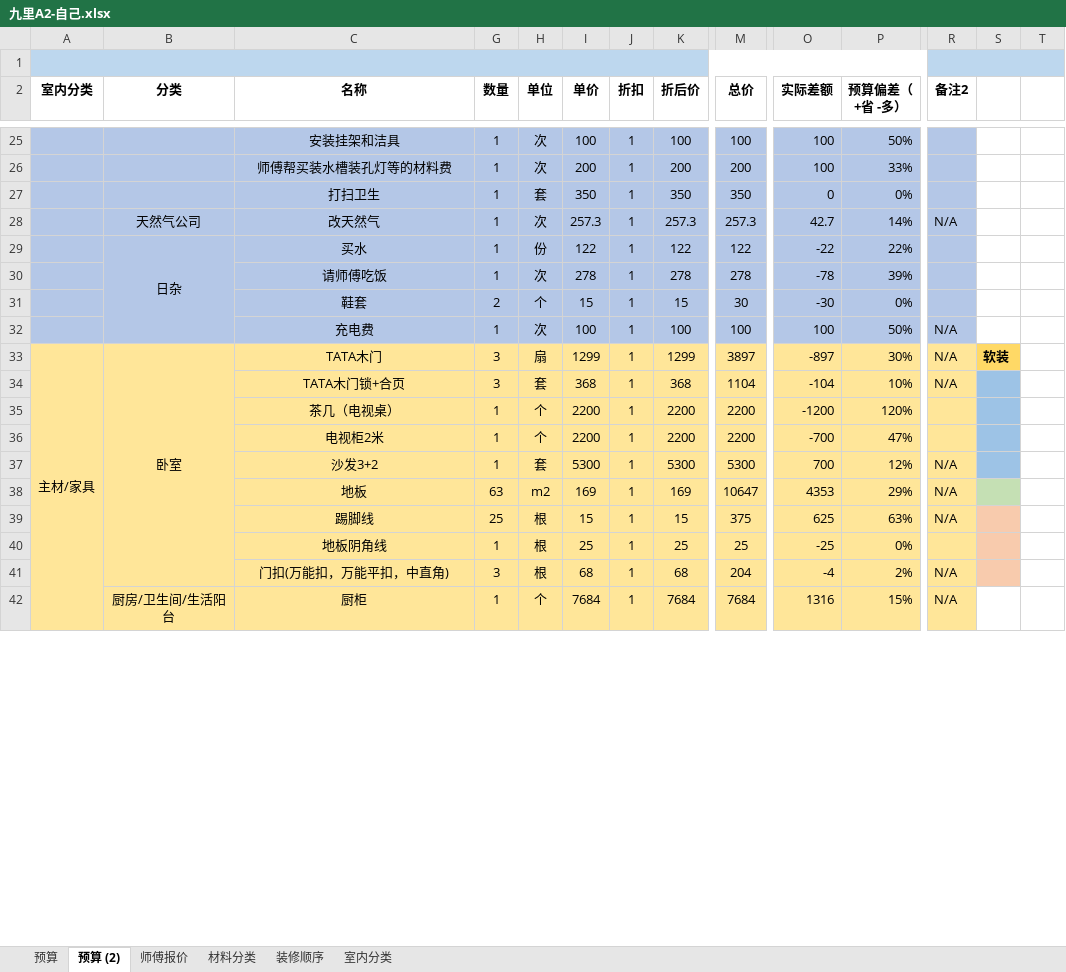
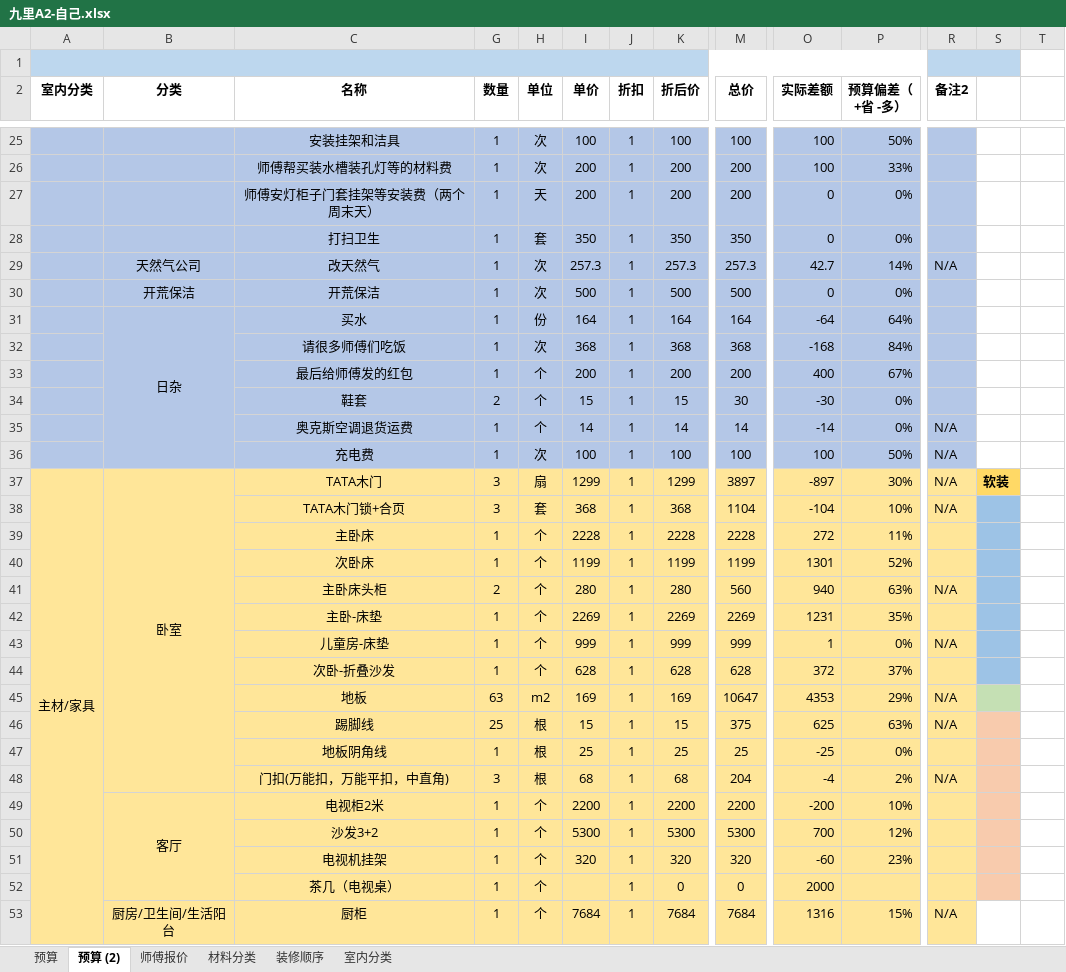
Before and after one commit to cocotao/docurate, an Excel workbook: 九里A2-自己.xlsx, sheet 预算 (2), drawn as a sheet; only a part is shown, gaps mark what is left out; values as stored, in another font and other column widths than the file's, no borders; conditional formats not drawn; removed rows and columns are numbered as before the commit, all else as after; rows hold the shown columns only; the diff covers the shown part only; the diff names each change by its address in the sheet, - before the commit and + after, or states it on an @@ line.

```diff
--- a/九里A2-自己.xlsx (sheet 预算 (2))
+++ b/九里A2-自己.xlsx (sheet 预算 (2))
-R1:T1 merged
+R1:S1 merged
-T1 fill: #BDD7EE
+T1 fill: none
+row 27:  |  | 师傅安灯柜子门套挂架等安装费（两个周末天） | 1 | 天 | 200 | 1 | 200 | 200 | 0 | 0%
+row 30:  | 开荒保洁 | 开荒保洁 | 1 | 次 | 500 | 1 | 500 | 500 | 0 | 0%
-I31 (单价): 122
+I31 (单价): 164
-K31 (折后价): 122
+K31 (折后价): 164
-M31 (总价): 122
+M31 (总价): 164
-O31 (实际差额): -22
+O31 (实际差额): -64
-P31 (预算偏差（+省 -多）): 22%
+P31 (预算偏差（+省 -多）): 64%
-C32 (名称): 请师傅吃饭
+C32 (名称): 请很多师傅们吃饭
-I32 (单价): 278
+I32 (单价): 368
-K32 (折后价): 278
+K32 (折后价): 368
-M32 (总价): 278
+M32 (总价): 368
-O32 (实际差额): -78
+O32 (实际差额): -168
-P32 (预算偏差（+省 -多）): 39%
+P32 (预算偏差（+省 -多）): 84%
+row 33:  |  | 最后给师傅发的红包 | 1 | 个 | 200 | 1 | 200 | 200 | 400 | 67%
+row 35:  |  | 奥克斯空调退货运费 | 1 | 个 | 14 | 1 | 14 | 14 | -14 | 0% | N/A
-row 35:  |  | 茶几（电视桌） | 1 | 个 | 2200 | 1 | 2200 | 2200 | -1200 | 120%
-row 36:  |  | 电视柜2米 | 1 | 个 | 2200 | 1 | 2200 | 2200 | -700 | 47%
-row 37:  |  | 沙发3+2 | 1 | 套 | 5300 | 1 | 5300 | 5300 | 700 | 12% | N/A
+row 39:  |  | 主卧床 | 1 | 个 | 2228 | 1 | 2228 | 2228 | 272 | 11%
+row 40:  |  | 次卧床 | 1 | 个 | 1199 | 1 | 1199 | 1199 | 1301 | 52%
+row 41:  |  | 主卧床头柜 | 2 | 个 | 280 | 1 | 280 | 560 | 940 | 63% | N/A
+row 42:  |  | 主卧-床垫 | 1 | 个 | 2269 | 1 | 2269 | 2269 | 1231 | 35%
+row 43:  |  | 儿童房-床垫 | 1 | 个 | 999 | 1 | 999 | 999 | 1 | 0% | N/A
+row 44:  |  | 次卧-折叠沙发 | 1 | 个 | 628 | 1 | 628 | 628 | 372 | 37%
+row 49:  | 客厅 | 电视柜2米 | 1 | 个 | 2200 | 1 | 2200 | 2200 | -200 | 10%
+row 50:  |  | 沙发3+2 | 1 | 个 | 5300 | 1 | 5300 | 5300 | 700 | 12%
+row 51:  |  | 电视机挂架 | 1 | 个 | 320 | 1 | 320 | 320 | -60 | 23%
+row 52:  |  | 茶几（电视桌） | 1 | 个 |  | 1 | 0 | 0 | 2000
```
Also changed, not shown: 42 added rows, 12 removed rows, 73 edited cells, cell formats and merged cells elsewhere in this sheet, formulas that keep their value.
